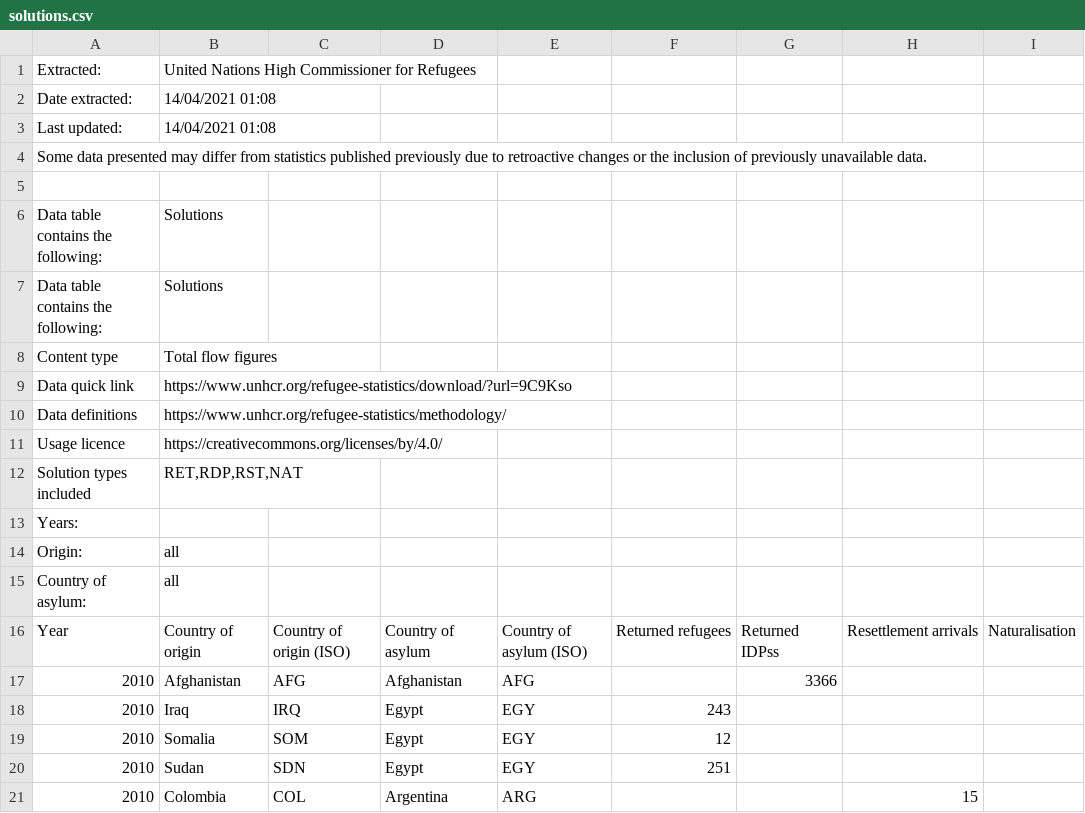
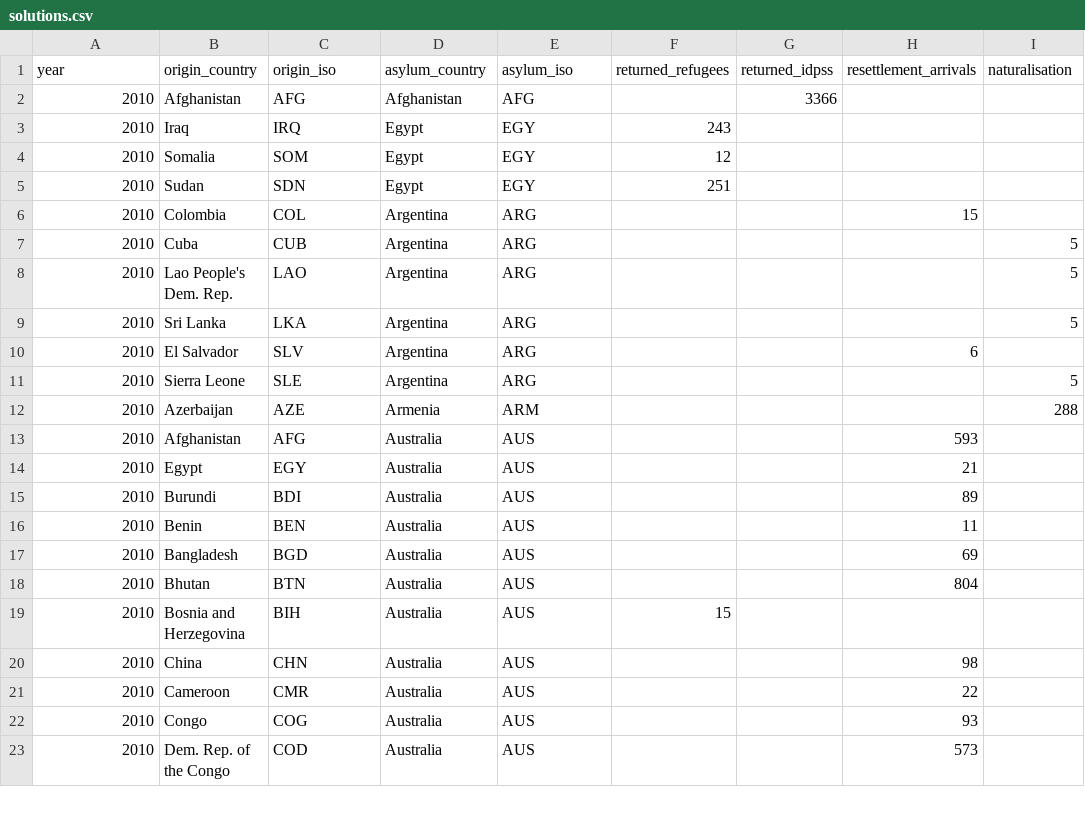
Before and after one commit to yunsquared/3300p2, a CSV file: datasets/solutions.csv, drawn as a sheet; only a part is shown; the shorter side is filled out with more unchanged rows; removed rows and columns are numbered as before the commit, all else as after; the diff names each change by its address in the sheet, - before the commit and + after, or states it on an @@ line.

```diff
--- a/datasets/solutions.csv
+++ b/datasets/solutions.csv
-row 1: Extracted: | United Nations High Commissioner for Refugees
-row 2: Date extracted: | 14/04/2021 01:08
-row 3: Last updated: | 14/04/2021 01:08
-row 4: Some data presented may differ from statistics published previously due to retroactive changes or the inclusion of previously unavailable data.
-row 1: (empty)
+row 1: year | origin_country | origin_iso | asylum_country | asylum_iso | returned_refugees | returned_idpss | resettlement_arrivals | naturalisation
-row 6: Data table contains the following: | Solutions
-row 7: Data table contains the following: | Solutions
-row 8: Content type | Total flow figures
-row 9: Data quick link | https://www.unhcr.org/refugee-statistics/download/?url=9C9Kso
-row 10: Data definitions | https://www.unhcr.org/refugee-statistics/methodology/
-row 11: Usage licence | https://creativecommons.org/licenses/by/4.0/
-row 12: Solution types included | RET,RDP,RST,NAT
-row 13: Years:
-row 14: Origin: | all
-row 15: Country of asylum: | all
-row 16: Year | Country of origin | Country of origin (ISO) | Country of asylum | Country of asylum (ISO) | Returned refugees | Returned IDPss | Resettlement arrivals | Naturalisation
```
Also changed, not shown: 5 other files.
